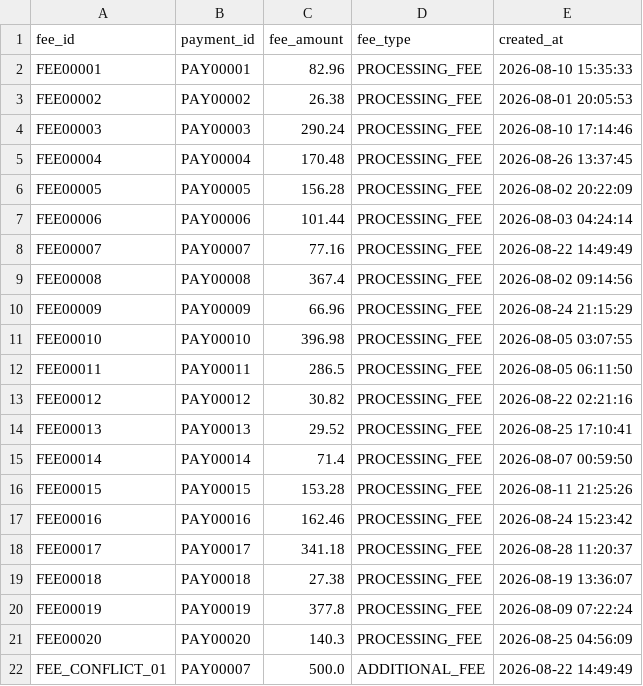
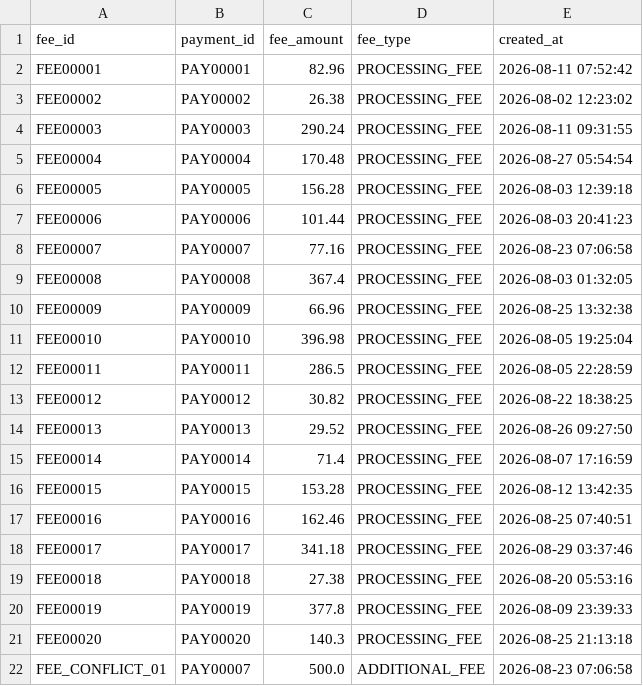
Before and after one commit to Ankit-pro908/ai-finance-controller, a CSV file: data/exceptions/fees.csv, drawn as a sheet.

```diff
--- a/data/exceptions/fees.csv
+++ b/data/exceptions/fees.csv
@@ -1,22 +1,22 @@
 fee_id,payment_id,fee_amount,fee_type,created_at
-FEE00001,PAY00001,82.96,PROCESSING_FEE,2026-08-10 15:35:33
-FEE00002,PAY00002,26.38,PROCESSING_FEE,2026-08-01 20:05:53
-FEE00003,PAY00003,290.24,PROCESSING_FEE,2026-08-10 17:14:46
-FEE00004,PAY00004,170.48,PROCESSING_FEE,2026-08-26 13:37:45
-FEE00005,PAY00005,156.28,PROCESSING_FEE,2026-08-02 20:22:09
-FEE00006,PAY00006,101.44,PROCESSING_FEE,2026-08-03 04:24:14
-FEE00007,PAY00007,77.16,PROCESSING_FEE,2026-08-22 14:49:49
-FEE00008,PAY00008,367.4,PROCESSING_FEE,2026-08-02 09:14:56
-FEE00009,PAY00009,66.96,PROCESSING_FEE,2026-08-24 21:15:29
-FEE00010,PAY00010,396.98,PROCESSING_FEE,2026-08-05 03:07:55
-FEE00011,PAY00011,286.5,PROCESSING_FEE,2026-08-05 06:11:50
-FEE00012,PAY00012,30.82,PROCESSING_FEE,2026-08-22 02:21:16
-FEE00013,PAY00013,29.52,PROCESSING_FEE,2026-08-25 17:10:41
-FEE00014,PAY00014,71.4,PROCESSING_FEE,2026-08-07 00:59:50
-FEE00015,PAY00015,153.28,PROCESSING_FEE,2026-08-11 21:25:26
-FEE00016,PAY00016,162.46,PROCESSING_FEE,2026-08-24 15:23:42
-FEE00017,PAY00017,341.18,PROCESSING_FEE,2026-08-28 11:20:37
-FEE00018,PAY00018,27.38,PROCESSING_FEE,2026-08-19 13:36:07
-FEE00019,PAY00019,377.8,PROCESSING_FEE,2026-08-09 07:22:24
-FEE00020,PAY00020,140.3,PROCESSING_FEE,2026-08-25 04:56:09
-FEE_CONFLICT_01,PAY00007,500.0,ADDITIONAL_FEE,2026-08-22 14:49:49
+FEE00001,PAY00001,82.96,PROCESSING_FEE,2026-08-11 07:52:42
+FEE00002,PAY00002,26.38,PROCESSING_FEE,2026-08-02 12:23:02
+FEE00003,PAY00003,290.24,PROCESSING_FEE,2026-08-11 09:31:55
+FEE00004,PAY00004,170.48,PROCESSING_FEE,2026-08-27 05:54:54
+FEE00005,PAY00005,156.28,PROCESSING_FEE,2026-08-03 12:39:18
+FEE00006,PAY00006,101.44,PROCESSING_FEE,2026-08-03 20:41:23
+FEE00007,PAY00007,77.16,PROCESSING_FEE,2026-08-23 07:06:58
+FEE00008,PAY00008,367.4,PROCESSING_FEE,2026-08-03 01:32:05
+FEE00009,PAY00009,66.96,PROCESSING_FEE,2026-08-25 13:32:38
+FEE00010,PAY00010,396.98,PROCESSING_FEE,2026-08-05 19:25:04
+FEE00011,PAY00011,286.5,PROCESSING_FEE,2026-08-05 22:28:59
+FEE00012,PAY00012,30.82,PROCESSING_FEE,2026-08-22 18:38:25
+FEE00013,PAY00013,29.52,PROCESSING_FEE,2026-08-26 09:27:50
+FEE00014,PAY00014,71.4,PROCESSING_FEE,2026-08-07 17:16:59
+FEE00015,PAY00015,153.28,PROCESSING_FEE,2026-08-12 13:42:35
+FEE00016,PAY00016,162.46,PROCESSING_FEE,2026-08-25 07:40:51
+FEE00017,PAY00017,341.18,PROCESSING_FEE,2026-08-29 03:37:46
+FEE00018,PAY00018,27.38,PROCESSING_FEE,2026-08-20 05:53:16
+FEE00019,PAY00019,377.8,PROCESSING_FEE,2026-08-09 23:39:33
+FEE00020,PAY00020,140.3,PROCESSING_FEE,2026-08-25 21:13:18
+FEE_CONFLICT_01,PAY00007,500.0,ADDITIONAL_FEE,2026-08-23 07:06:58
```
Also changed, not shown: data/exceptions/ledger.csv, data/exceptions/payments.csv, 12 other files.
